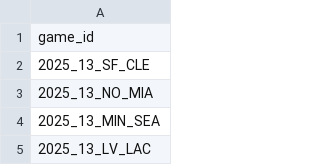
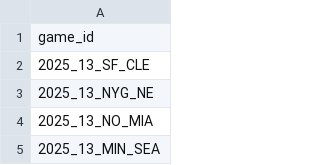
Before and after one commit to nflverse/nflverse-pbp-internal, a CSV file: released_games.csv, drawn as a sheet; only a part is shown; the shorter side is filled out with more unchanged rows; the diff names each change by its address in the sheet, - before the commit and + after, or states it on an @@ line.

```diff
--- a/released_games.csv
+++ b/released_games.csv
+row 3: 2025_13_NYG_NE
```
